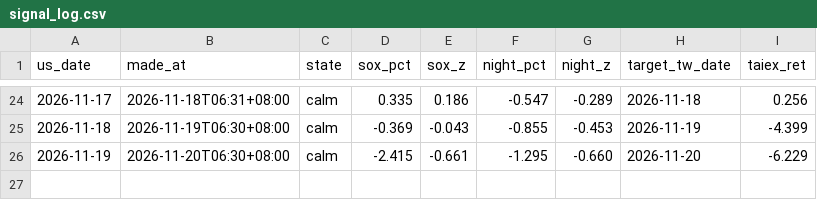
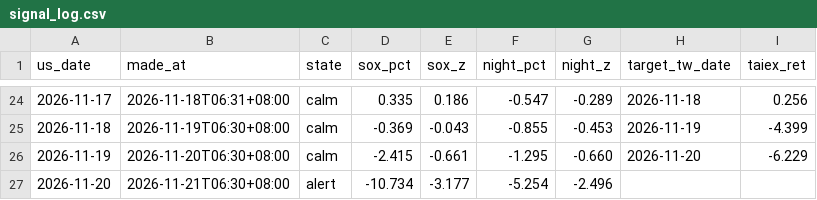
Before and after one commit to boboshow2025/Global-Markets-monitor, a CSV file: data/signal_log.csv, drawn as a sheet; only a part is shown, gaps mark what is left out; the diff names each change by its address in the sheet, - before the commit and + after, or states it on an @@ line.

```diff
--- a/data/signal_log.csv
+++ b/data/signal_log.csv
+row 27: 2026-11-20 | 2026-11-21T06:30+08:00 | alert | -10.734 | -3.177 | -5.254 | -2.496
```
Also changed, not shown: 2 other files.
